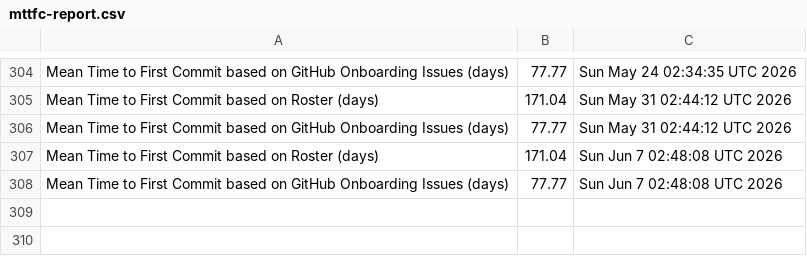
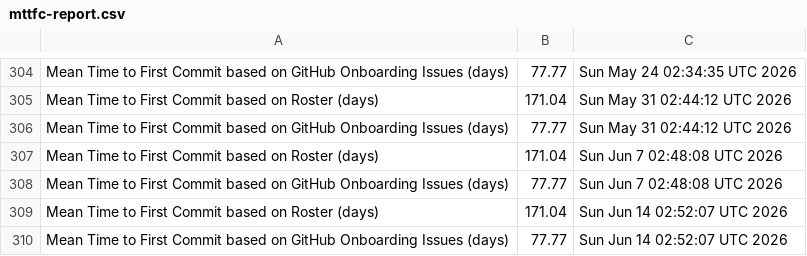
Before and after one commit to p-ssanders/va-gov-metrics, a CSV file: mttfc-report.csv, drawn as a sheet; only a part is shown, gaps mark what is left out.

Commit message:
Update MTTFC Report

```diff
--- a/mttfc-report.csv
+++ b/mttfc-report.csv
@@ -308 +308,3 @@ Mean Time to First Commit based on Roster (days),171.04,Sun Jun  7 02:48:08 UTC
 Mean Time to First Commit based on GitHub Onboarding Issues (days),77.77,Sun Jun  7 02:48:08 UTC 2026
+Mean Time to First Commit based on Roster (days),171.04,Sun Jun 14 02:52:07 UTC 2026
+Mean Time to First Commit based on GitHub Onboarding Issues (days),77.77,Sun Jun 14 02:52:07 UTC 2026
```
